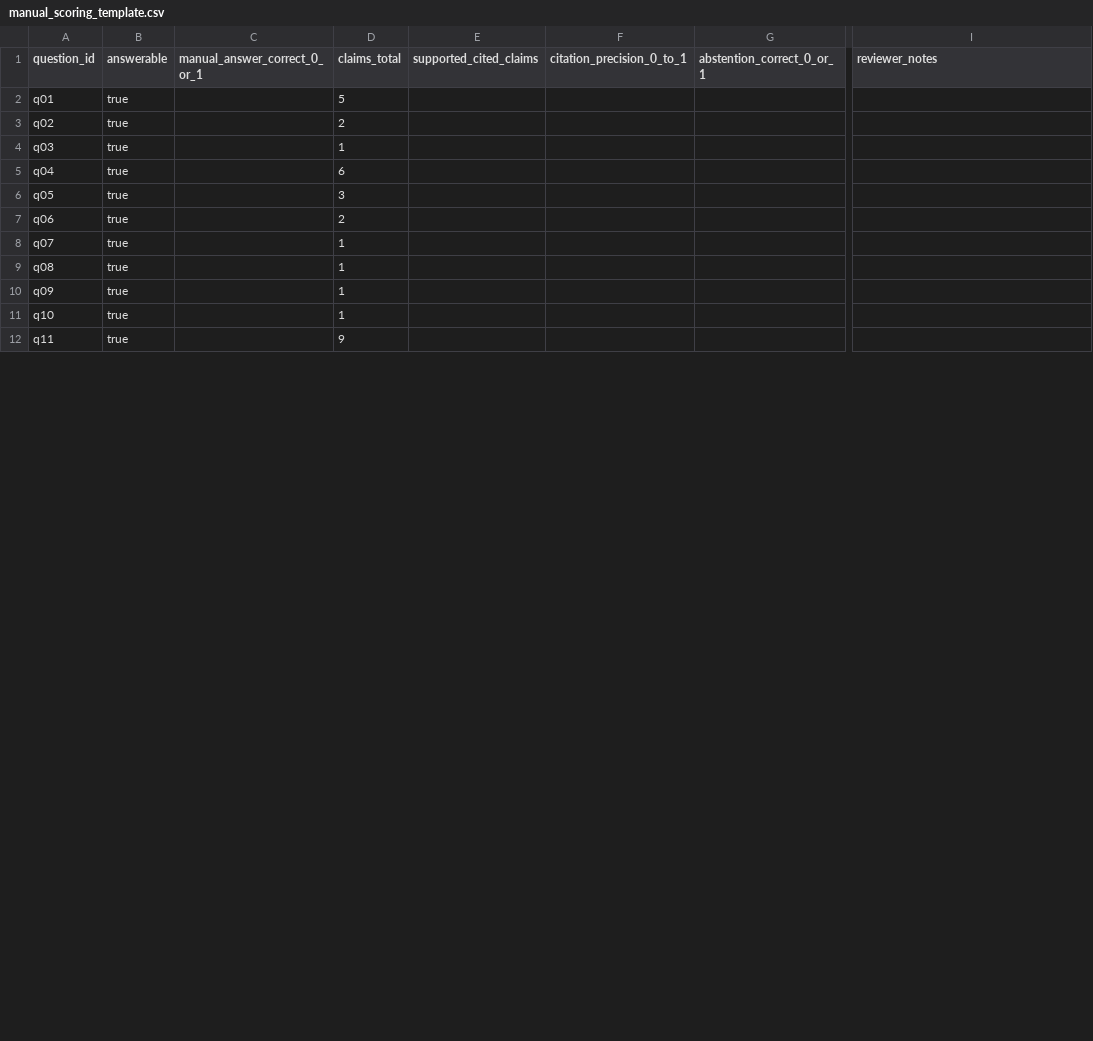
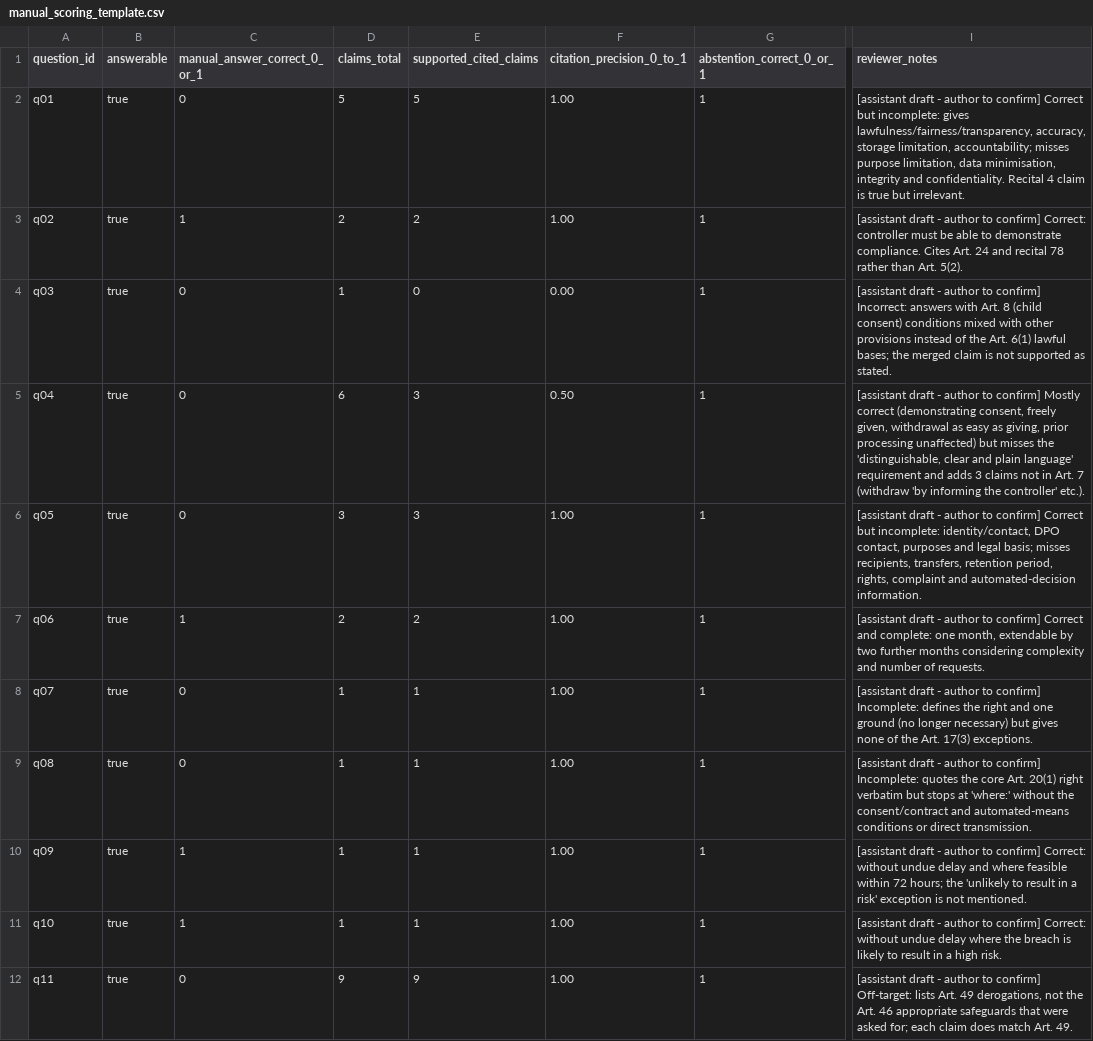
Before and after one commit to suvith-24/Suvith_Shetty_Deep_Learning_Project, a CSV file: evaluation/manual_scoring_template.csv, drawn as a sheet; only a part is shown, gaps mark what is left out; the diff covers the shown part only; the diff names each change by its address in the sheet, - before the commit and + after, or states it on an @@ line.

```diff
--- a/evaluation/manual_scoring_template.csv
+++ b/evaluation/manual_scoring_template.csv
-C2 (manual_answer_correct_0_or_1): (empty)
+C2 (manual_answer_correct_0_or_1): 0
-E2 (supported_cited_claims): (empty)
+E2 (supported_cited_claims): 5
-F2:F3 (citation_precision_0_to_1): (empty)
+F2:F3 (citation_precision_0_to_1): 1.00
-G2:G12 (abstention_correct_0_or_1): (empty)
+G2:G12 (abstention_correct_0_or_1): 1
-I2 (reviewer_notes): (empty)
+I2 (reviewer_notes): [assistant draft - author to confirm] Correct but incomplete: gives lawfulness/fairness/transparency, accuracy, storage limitation, accountability; misses purpose limitation, data minimisation, integrity and confidentiality. Recital 4 claim is true but irrelevant.
-C3 (manual_answer_correct_0_or_1): (empty)
+C3 (manual_answer_correct_0_or_1): 1
-E3 (supported_cited_claims): (empty)
+E3 (supported_cited_claims): 2
-I3 (reviewer_notes): (empty)
+I3 (reviewer_notes): [assistant draft - author to confirm] Correct: controller must be able to demonstrate compliance. Cites Art. 24 and recital 78 rather than Art. 5(2).
-C4:C6 (manual_answer_correct_0_or_1): (empty)
+C4:C6 (manual_answer_correct_0_or_1): 0
-E4 (supported_cited_claims): (empty)
+E4 (supported_cited_claims): 0
-F4 (citation_precision_0_to_1): (empty)
+F4 (citation_precision_0_to_1): 0.00
-I4 (reviewer_notes): (empty)
+I4 (reviewer_notes): [assistant draft - author to confirm] Incorrect: answers with Art. 8 (child consent) conditions mixed with other provisions instead of the Art. 6(1) lawful bases; the merged claim is not supported as stated.
-E5:E6 (supported_cited_claims): (empty)
+E5:E6 (supported_cited_claims): 3
-F5 (citation_precision_0_to_1): (empty)
+F5 (citation_precision_0_to_1): 0.50
-I5 (reviewer_notes): (empty)
+I5 (reviewer_notes): [assistant draft - author to confirm] Mostly correct (demonstrating consent, freely given, withdrawal as easy as giving, prior processing unaffected) but misses the 'distinguishable, clear and plain language' requirement and adds 3 claims not in Art. 7 (withdraw 'by informing the controller' etc.).
-F6:F12 (citation_precision_0_to_1): (empty)
+F6:F12 (citation_precision_0_to_1): 1.00
-I6 (reviewer_notes): (empty)
+I6 (reviewer_notes): [assistant draft - author to confirm] Correct but incomplete: identity/contact, DPO contact, purposes and legal basis; misses recipients, transfers, retention period, rights, complaint and automated-decision information.
-C7 (manual_answer_correct_0_or_1): (empty)
+C7 (manual_answer_correct_0_or_1): 1
-E7 (supported_cited_claims): (empty)
+E7 (supported_cited_claims): 2
-I7 (reviewer_notes): (empty)
+I7 (reviewer_notes): [assistant draft - author to confirm] Correct and complete: one month, extendable by two further months considering complexity and number of requests.
-C8:C9 (manual_answer_correct_0_or_1): (empty)
+C8:C9 (manual_answer_correct_0_or_1): 0
-E8:E11 (supported_cited_claims): (empty)
+E8:E11 (supported_cited_claims): 1
-I8 (reviewer_notes): (empty)
+I8 (reviewer_notes): [assistant draft - author to confirm] Incomplete: defines the right and one ground (no longer necessary) but gives none of the Art. 17(3) exceptions.
-I9 (reviewer_notes): (empty)
+I9 (reviewer_notes): [assistant draft - author to confirm] Incomplete: quotes the core Art. 20(1) right verbatim but stops at 'where:' without the consent/contract and automated-means conditions or direct transmission.
-C10:C11 (manual_answer_correct_0_or_1): (empty)
+C10:C11 (manual_answer_correct_0_or_1): 1
-I10 (reviewer_notes): (empty)
+I10 (reviewer_notes): [assistant draft - author to confirm] Correct: without undue delay and where feasible within 72 hours; the 'unlikely to result in a risk' exception is not mentioned.
-I11 (reviewer_notes): (empty)
+I11 (reviewer_notes): [assistant draft - author to confirm] Correct: without undue delay where the breach is likely to result in a high risk.
-C12 (manual_answer_correct_0_or_1): (empty)
+C12 (manual_answer_correct_0_or_1): 0
-E12 (supported_cited_claims): (empty)
+E12 (supported_cited_claims): 9
-I12 (reviewer_notes): (empty)
+I12 (reviewer_notes): [assistant draft - author to confirm] Off-target: lists Art. 49 derogations, not the Art. 46 appropriate safeguards that were asked for; each claim does match Art. 49.
```
Also changed, not shown: 55 edited cells elsewhere in this file, 8 other files.
